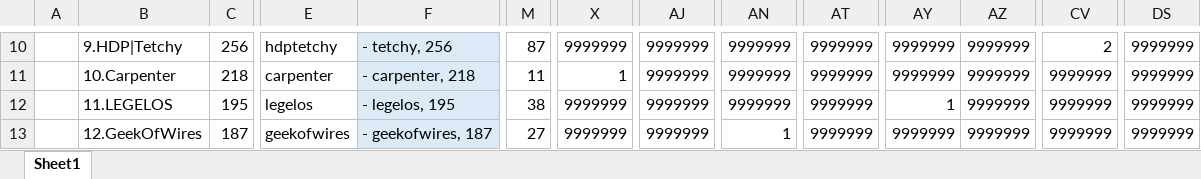
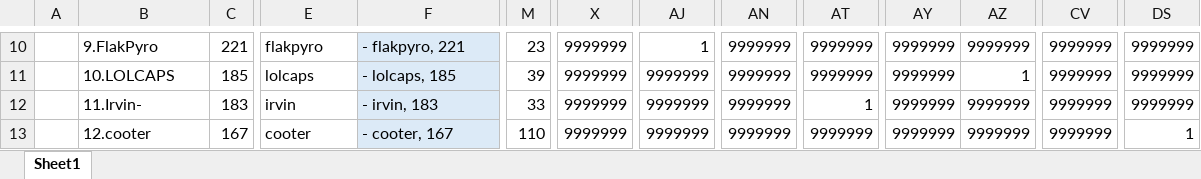
Before and after one commit to foxox/Foxox-T2-Player-Ratings, an Excel workbook: stats extractor.xlsx, sheet Sheet1, drawn as a sheet; only a part is shown, gaps mark what is left out; values as stored, in another font and other column widths than the file's, no borders; the diff covers the shown part only; the diff names each change by its address in the sheet, - before the commit and + after, or states it on an @@ line.

```diff
--- a/stats extractor.xlsx (sheet Sheet1)
+++ b/stats extractor.xlsx (sheet Sheet1)
-B10: 9.HDP|Tetchy
+B10: 9.FlakPyro
-C10: 256
+C10: 221
-E10: hdptetchy
+E10: flakpyro
-F10: - tetchy, 256
+F10: - flakpyro, 221
-M10: 87
+M10: 23
-AJ10: 9999999
+AJ10: 1
-CV10: 2
+CV10: 9999999
-B11: 10.Carpenter
+B11: 10.LOLCAPS
-C11: 218
+C11: 185
-E11: carpenter
+E11: lolcaps
-F11: - carpenter, 218
+F11: - lolcaps, 185
-M11: 11
+M11: 39
-X11: 1
+X11: 9999999
-AZ11: 9999999
+AZ11: 1
-B12: 11.LEGELOS
+B12: 11.Irvin-
-C12: 195
+C12: 183
-E12: legelos
+E12: irvin
-F12: - legelos, 195
+F12: - irvin, 183
-M12: 38
+M12: 33
-AT12: 9999999
+AT12: 1
-AY12: 1
+AY12: 9999999
-B13: 12.GeekOfWires
+B13: 12.cooter
-C13: 187
+C13: 167
-E13: geekofwires
+E13: cooter
-F13: - geekofwires, 187
+F13: - cooter, 167
-M13: 27
+M13: 110
-AN13: 1
+AN13: 9999999
-DS13: 9999999
+DS13: 1
```
Also changed, not shown: 87 edited cells elsewhere in this sheet, 7 other files.
